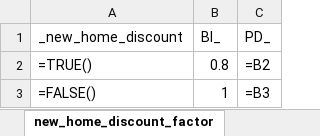
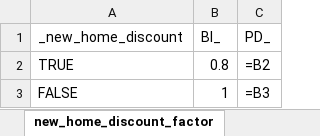
Before and after one commit to jibidnd/actuarial-gizmos, an Excel workbook: examples/WGIC/WGIC_rating_manual.xlsx, sheet new_home_discount_factor, drawn as a sheet; values as stored, in another font and other column widths than the file's, no borders; formulas are shown in place of their values; the diff names each change by its address in the sheet, - before the commit and + after, or states it on an @@ line.

Commit message:
- Separated subclassing of pd.DataFrame and pd.Series into base.py, overloading some opeartors. - working Metromile rate plan!

```diff
--- a/examples/WGIC/WGIC_rating_manual.xlsx (sheet new_home_discount_factor)
+++ b/examples/WGIC/WGIC_rating_manual.xlsx (sheet new_home_discount_factor)
-A2 (_new_home_discount): =TRUE()
+A2 (_new_home_discount): TRUE
-A3 (_new_home_discount): =FALSE()
+A3 (_new_home_discount): FALSE
```
Also changed, not shown: sheet five_year_claim_free_factor, sheet multi_policy_discount_factor, 7 other files.
